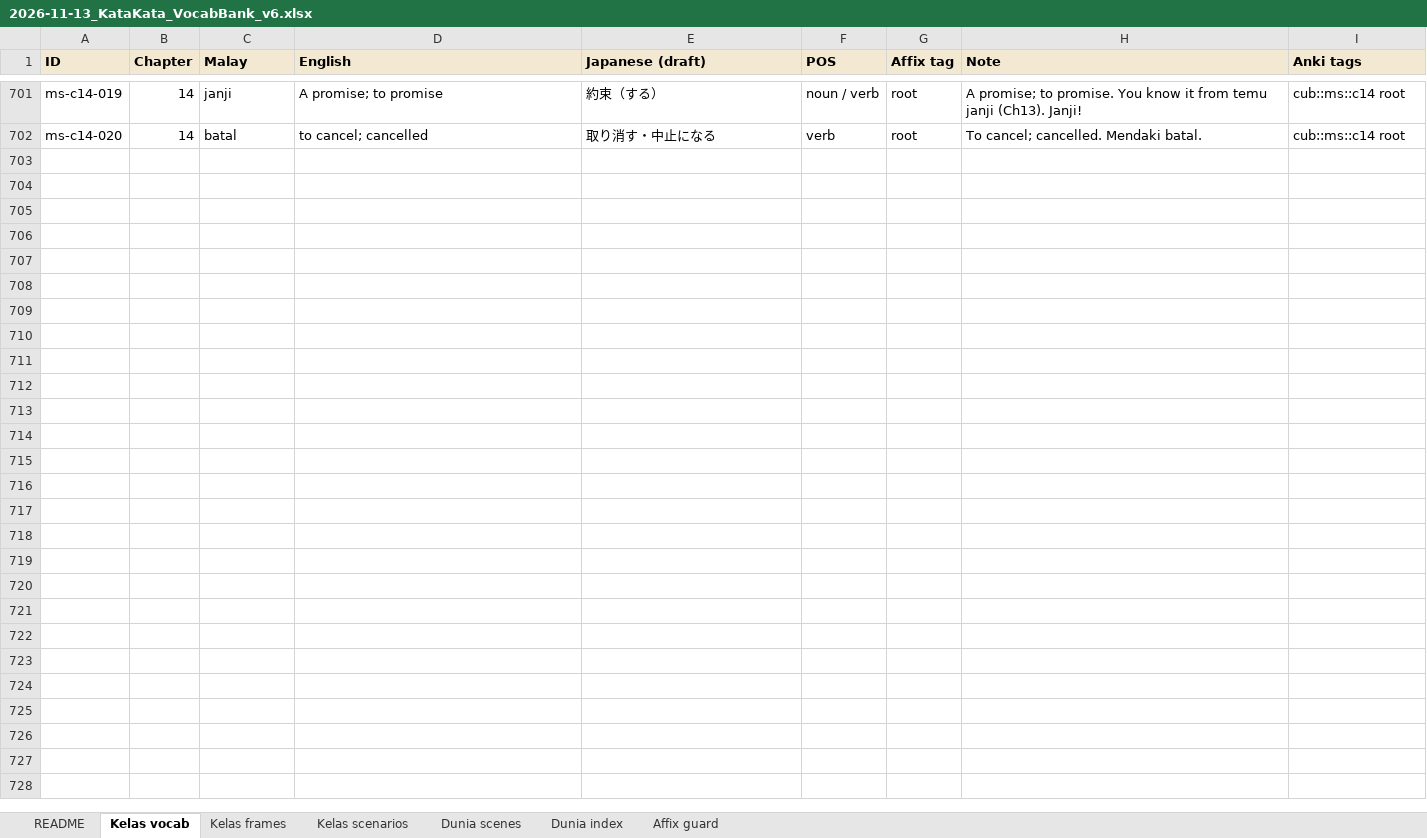
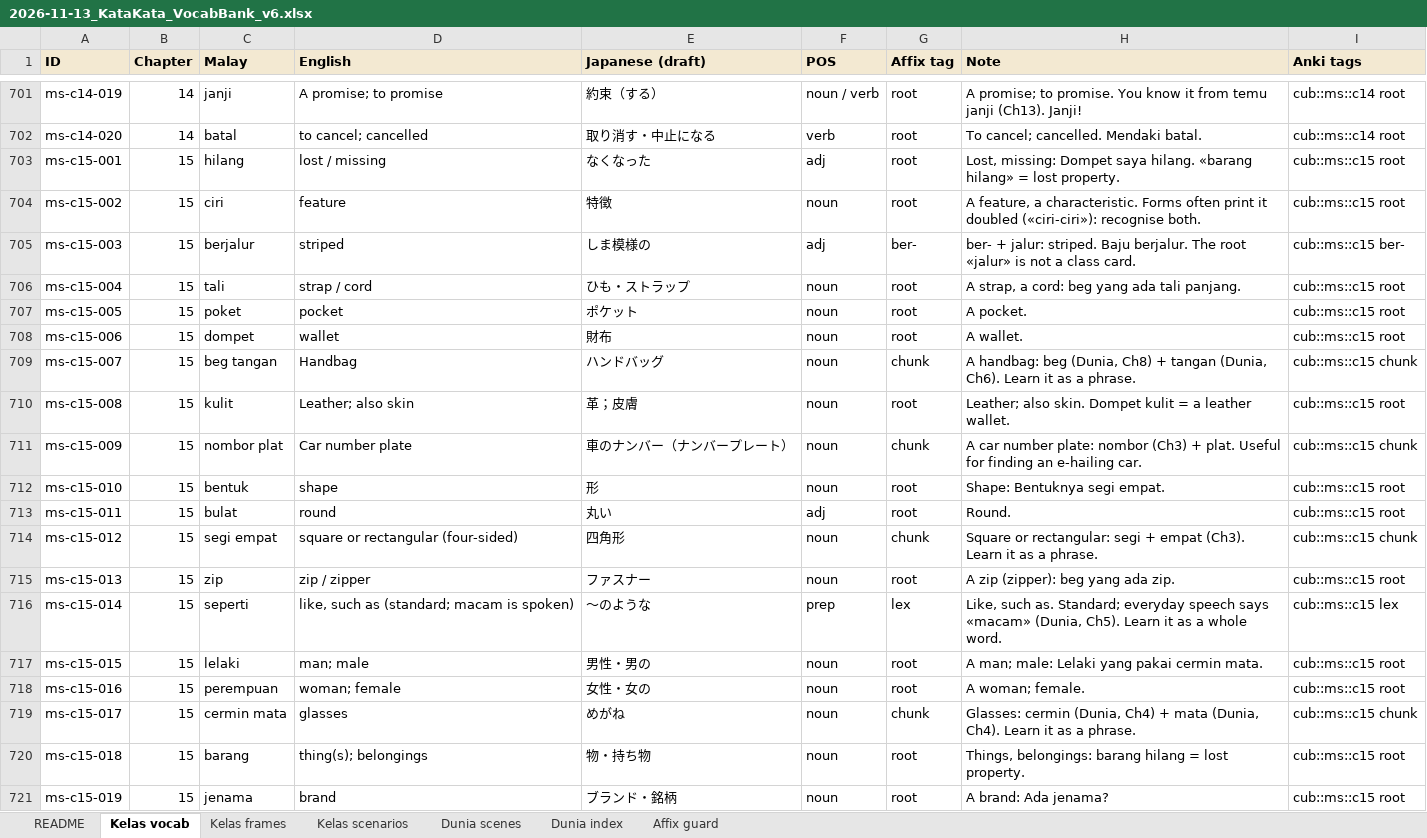
Before and after one commit to Nagatake-vonHatsune/katakata, an Excel workbook: content/source/2026-11-13_KataKata_VocabBank_v6.xlsx, sheet Kelas vocab, drawn as a sheet; only a part is shown, gaps mark what is left out; values as stored, in another font and other column widths than the file's, no borders; the diff names each change by its address in the sheet, - before the commit and + after, or states it on an @@ line.

```diff
--- a/content/source/2026-11-13_KataKata_VocabBank_v6.xlsx (sheet Kelas vocab)
+++ b/content/source/2026-11-13_KataKata_VocabBank_v6.xlsx (sheet Kelas vocab)
+row 703: ms-c15-001 | 15 | hilang | lost / missing | なくなった | adj | root | Lost, missing: Dompet saya hilang. «barang hilang» = lost property. | cub::ms::c15 root
+row 704: ms-c15-002 | 15 | ciri | feature | 特徴 | noun | root | A feature, a characteristic. Forms often print it doubled («ciri-ciri»): recognise both. | cub::ms::c15 root
+row 705: ms-c15-003 | 15 | berjalur | striped | しま模様の | adj | ber- | ber- + jalur: striped. Baju berjalur. The root «jalur» is not a class card. | cub::ms::c15 ber-
+row 706: ms-c15-004 | 15 | tali | strap / cord | ひも・ストラップ | noun | root | A strap, a cord: beg yang ada tali panjang. | cub::ms::c15 root
+row 707: ms-c15-005 | 15 | poket | pocket | ポケット | noun | root | A pocket. | cub::ms::c15 root
+row 708: ms-c15-006 | 15 | dompet | wallet | 財布 | noun | root | A wallet. | cub::ms::c15 root
+row 709: ms-c15-007 | 15 | beg tangan | Handbag | ハンドバッグ | noun | chunk | A handbag: beg (Dunia, Ch8) + tangan (Dunia, Ch6). Learn it as a phrase. | cub::ms::c15 chunk
+row 710: ms-c15-008 | 15 | kulit | Leather; also skin | 革；皮膚 | noun | root | Leather; also skin. Dompet kulit = a leather wallet. | cub::ms::c15 root
+row 711: ms-c15-009 | 15 | nombor plat | Car number plate | 車のナンバー（ナンバープレート） | noun | chunk | A car number plate: nombor (Ch3) + plat. Useful for finding an e-hailing car. | cub::ms::c15 chunk
+row 712: ms-c15-010 | 15 | bentuk | shape | 形 | noun | root | Shape: Bentuknya segi empat. | cub::ms::c15 root
+row 713: ms-c15-011 | 15 | bulat | round | 丸い | adj | root | Round. | cub::ms::c15 root
+row 714: ms-c15-012 | 15 | segi empat | square or rectangular (four-sided) | 四角形 | noun | chunk | Square or rectangular: segi + empat (Ch3). Learn it as a phrase. | cub::ms::c15 chunk
+row 715: ms-c15-013 | 15 | zip | zip / zipper | ファスナー | noun | root | A zip (zipper): beg yang ada zip. | cub::ms::c15 root
+row 716: ms-c15-014 | 15 | seperti | like, such as (standard; macam is spoken) | 〜のような | prep | lex | Like, such as. Standard; everyday speech says «macam» (Dunia, Ch5). Learn it as a whole word. | cub::ms::c15 lex
+row 717: ms-c15-015 | 15 | lelaki | man; male | 男性・男の | noun | root | A man; male: Lelaki yang pakai cermin mata. | cub::ms::c15 root
+row 718: ms-c15-016 | 15 | perempuan | woman; female | 女性・女の | noun | root | A woman; female. | cub::ms::c15 root
+row 719: ms-c15-017 | 15 | cermin mata | glasses | めがね | noun | chunk | Glasses: cermin (Dunia, Ch4) + mata (Dunia, Ch4). Learn it as a phrase. | cub::ms::c15 chunk
+row 720: ms-c15-018 | 15 | barang | thing(s); belongings | 物・持ち物 | noun | root | Things, belongings: barang hilang = lost property. | cub::ms::c15 root
+row 721: ms-c15-019 | 15 | jenama | brand | ブランド・銘柄 | noun | root | A brand: Ada jenama? | cub::ms::c15 root
```
Also changed, not shown: sheet Kelas scenarios, sheet Kelas frames, sheet README, 5 other files.
